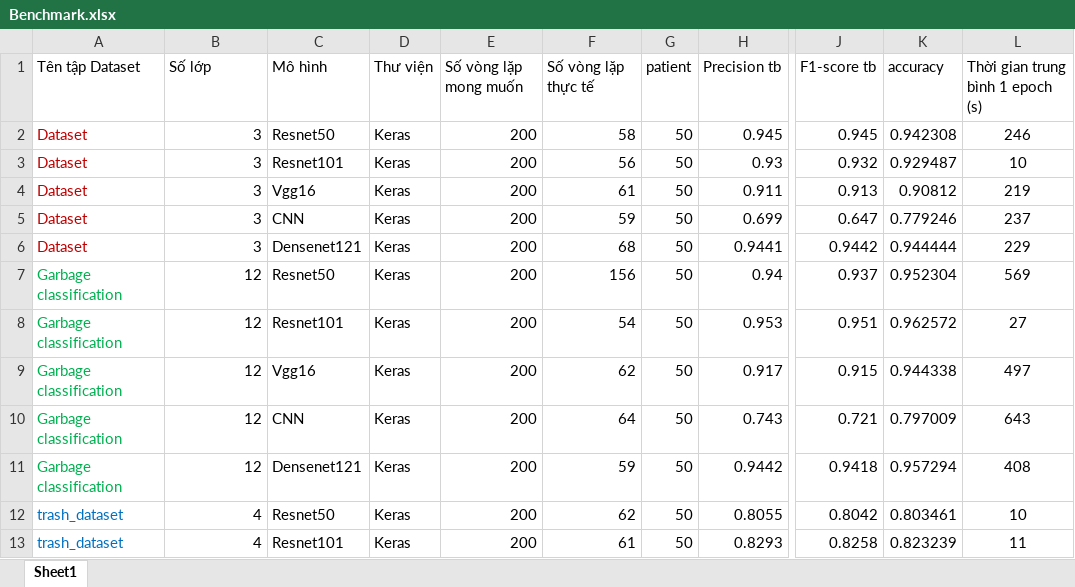
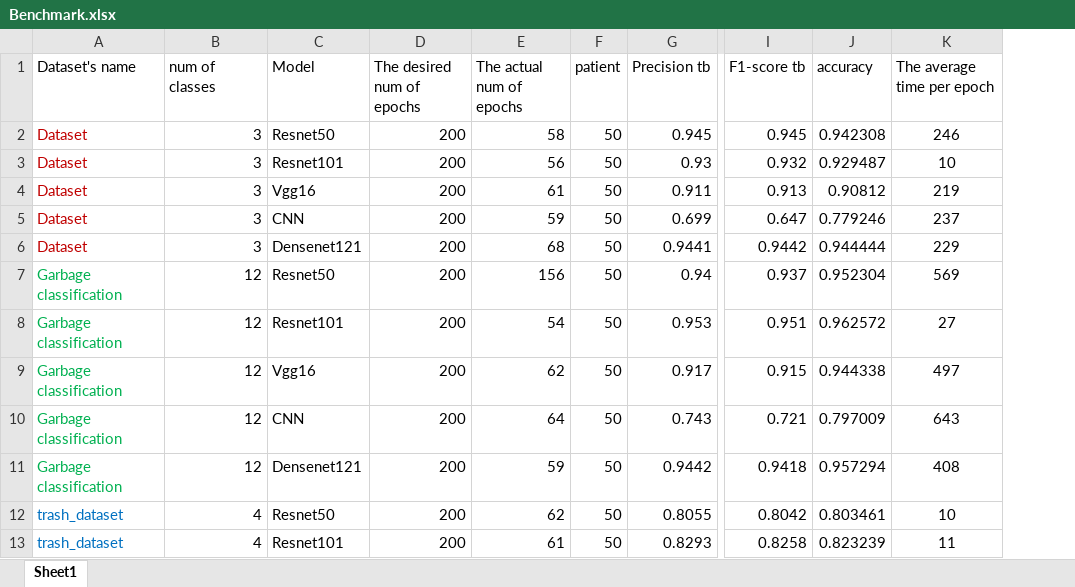
Before and after one commit to dpkien2809/UIT-Smartbin, an Excel workbook: Benchmark_model/Benchmark.xlsx, sheet Sheet1, drawn as a sheet; only a part is shown, gaps mark what is left out; values as stored, in another font and other column widths than the file's, no borders; removed rows and columns are numbered as before the commit, all else as after; the diff names each change by its address in the sheet, - before the commit and + after, or states it on an @@ line.

Commit message:
update branch benchmark_models

```diff
--- a/Benchmark_model/Benchmark.xlsx (sheet Sheet1)
+++ b/Benchmark_model/Benchmark.xlsx (sheet Sheet1)
-column D (Thư viện), rows 2-13: all Keras
-A1: Tên tập Dataset
+A1: Dataset's name
-B1: Số lớp
+B1: num of classes
-C1: Mô hình
+C1: Model
-D1: Số vòng lặp mong muốn
+D1: The desired num of epochs
-E1: Số vòng lặp thực tế
+E1: The actual num of epochs
-K1: Thời gian trung bình 1 epoch (s)
+K1: The average time per epoch
```
Also changed, not shown: Benchmark_model/Benchmark (new model).xlsx, Benchmark_model/Benchmark model on crawl dataset.xlsx, 1 other file.
